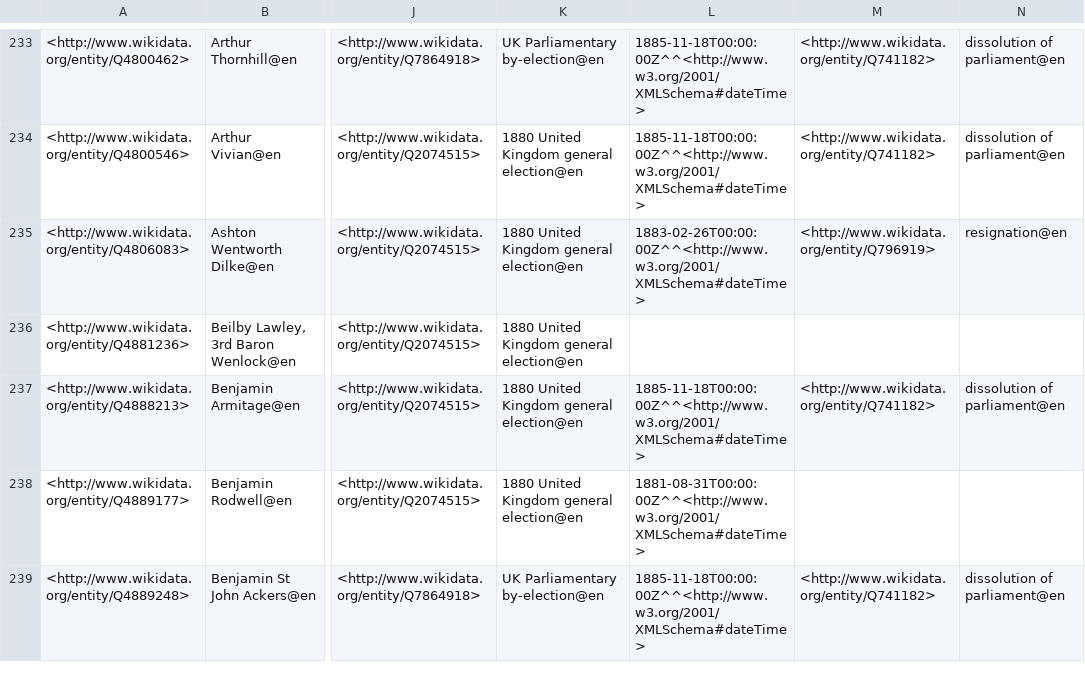
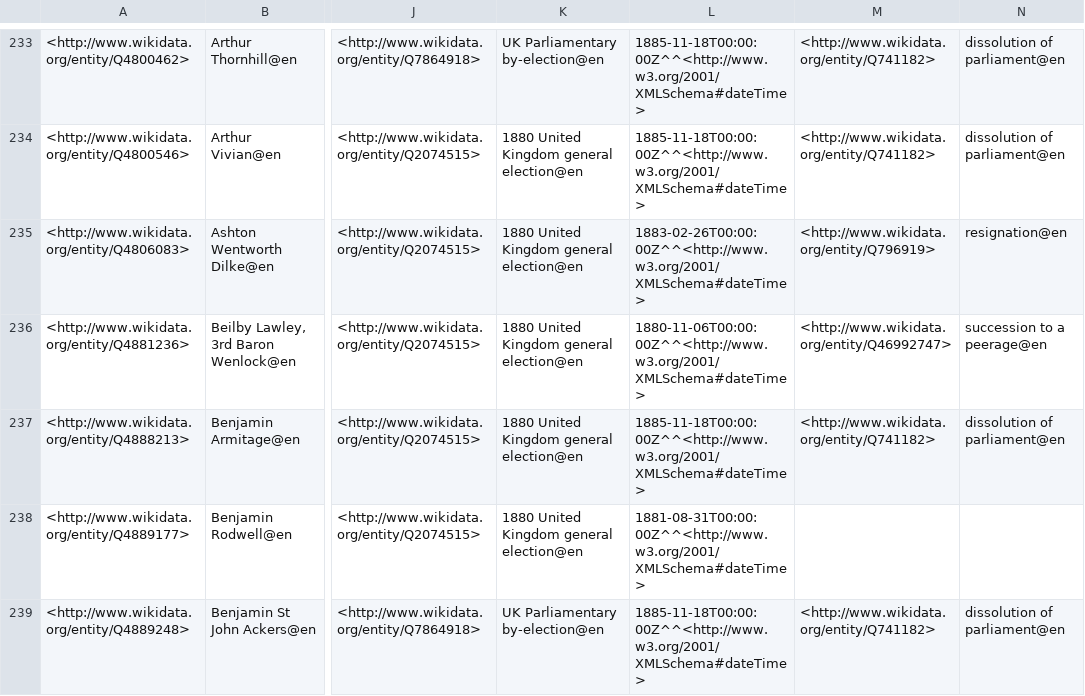
Before and after one commit to generalist/parliament, a TSV file: Q41582565.tsv, drawn as a sheet; only a part is shown, gaps mark what is left out; the diff names each change by its address in the sheet, - before the commit and + after, or states it on an @@ line.

```diff
--- a/Q41582565.tsv
+++ b/Q41582565.tsv
-L236: (empty)
+L236: 1880-11-06T00:00:00Z^^<http://www.w3.org/2001/XMLSchema#dateTime>
-M236: (empty)
+M236: <http://www.wikidata.org/entity/Q46992747>
-N236: (empty)
+N236: succession to a peerage@en
```
Also changed, not shown: Q41582588.tsv, 1 other file.
